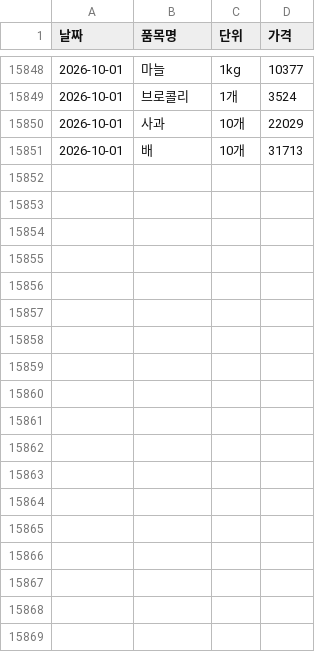
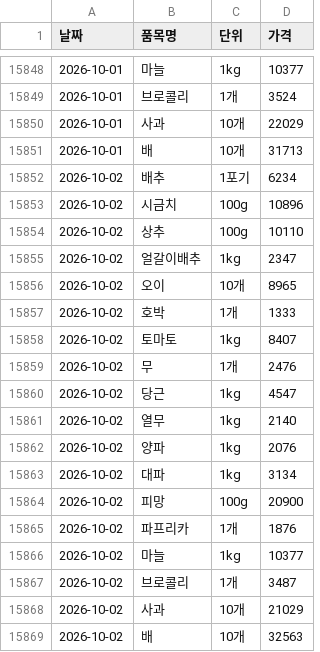
Before and after one commit to dudfyd84-ai/cabbage-price-bot, a CSV file: kamis_veg_retail.csv, drawn as a sheet; only a part is shown, gaps mark what is left out; the diff names each change by its address in the sheet, - before the commit and + after, or states it on an @@ line.

```diff
--- a/kamis_veg_retail.csv
+++ b/kamis_veg_retail.csv
+row 15852: 2026-10-02 | 배추 | 1포기 | 6234
+row 15853: 2026-10-02 | 시금치 | 100g | 10896
+row 15854: 2026-10-02 | 상추 | 100g | 10110
+row 15855: 2026-10-02 | 얼갈이배추 | 1kg | 2347
+row 15856: 2026-10-02 | 오이 | 10개 | 8965
+row 15857: 2026-10-02 | 호박 | 1개 | 1333
+row 15858: 2026-10-02 | 토마토 | 1kg | 8407
+row 15859: 2026-10-02 | 무 | 1개 | 2476
+row 15860: 2026-10-02 | 당근 | 1kg | 4547
+row 15861: 2026-10-02 | 열무 | 1kg | 2140
+row 15862: 2026-10-02 | 양파 | 1kg | 2076
+row 15863: 2026-10-02 | 대파 | 1kg | 3134
+row 15864: 2026-10-02 | 피망 | 100g | 20900
+row 15865: 2026-10-02 | 파프리카 | 1개 | 1876
+row 15866: 2026-10-02 | 마늘 | 1kg | 10377
+row 15867: 2026-10-02 | 브로콜리 | 1개 | 3487
+row 15868: 2026-10-02 | 사과 | 10개 | 21029
+row 15869: 2026-10-02 | 배 | 10개 | 32563
```
Also changed, not shown: predict_log.csv, weather_asos_data.csv, 43 other files.
